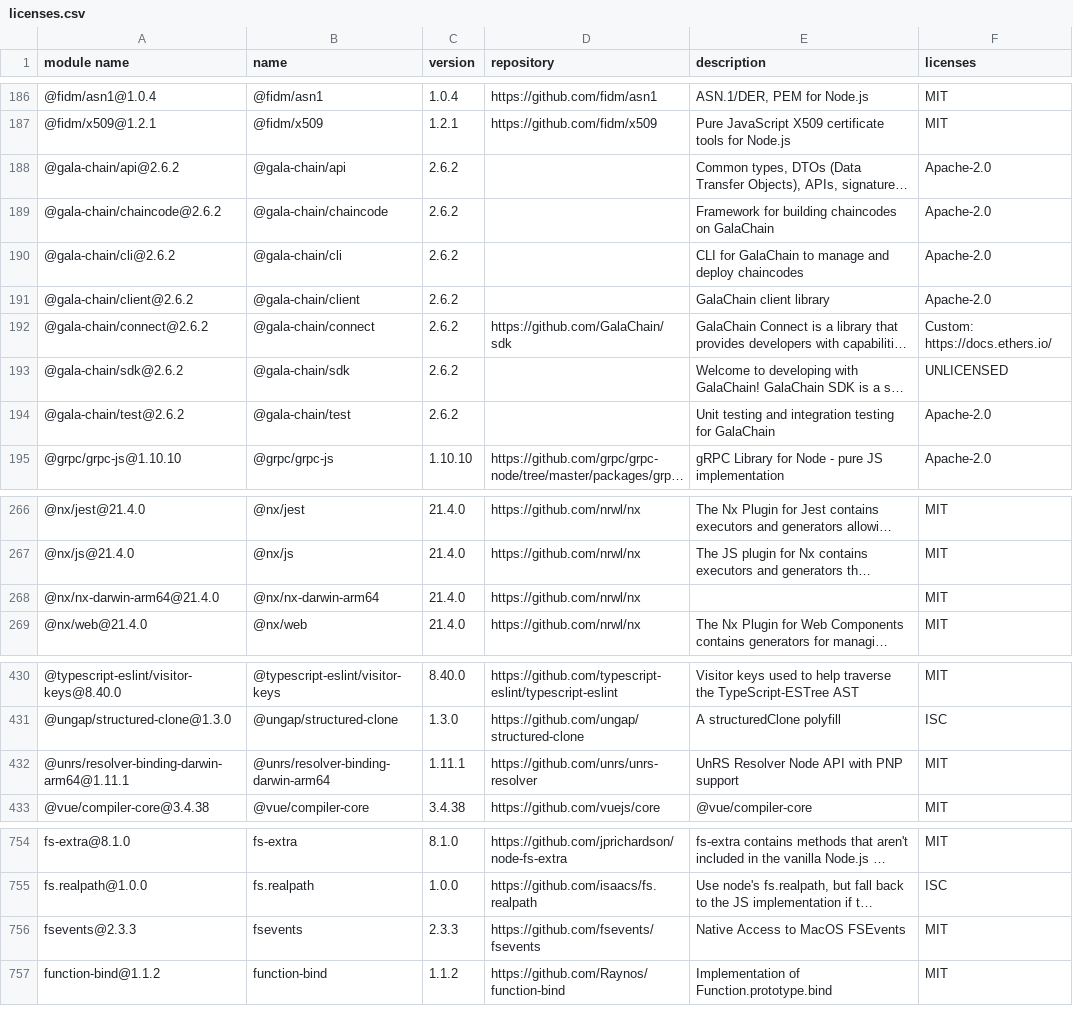
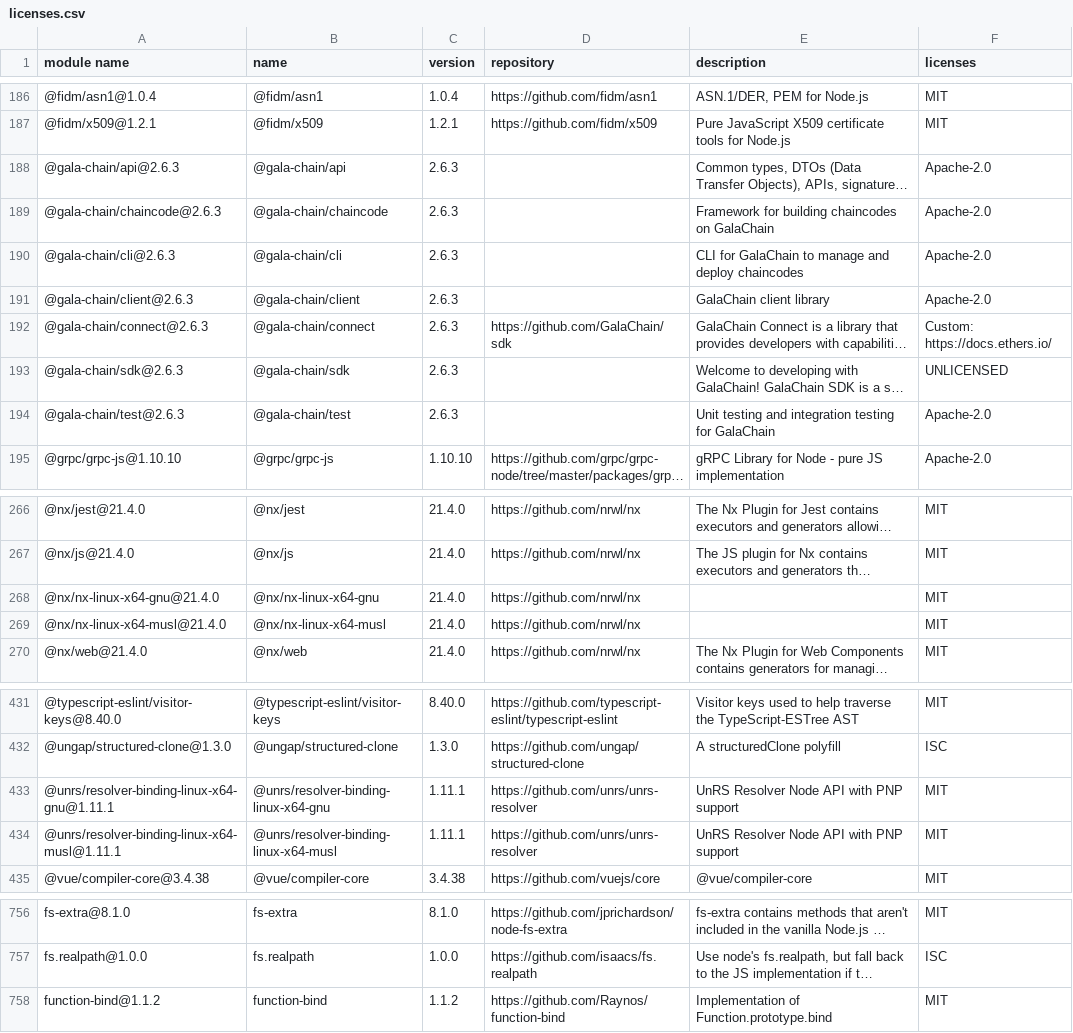
Before and after one commit to GalaChain/sdk, a CSV file: licenses/licenses.csv, drawn as a sheet; only a part is shown, gaps mark what is left out; long unchanged cells end in …; removed rows and columns are numbered as before the commit, all else as after; the diff names each change by its address in the sheet, - before the commit and + after, or states it on an @@ line.

Commit message:
Bump version to 2.6.3 (#737)
Co-authored-by: galachain-release-bot <galachain-release-bot@users.noreply.github.com>

```diff
--- a/licenses/licenses.csv
+++ b/licenses/licenses.csv
-A188 (module name): @gala-chain/api@2.6.2
+A188 (module name): @gala-chain/api@2.6.3
-C188:C194 (version): 2.6.2
+C188:C194 (version): 2.6.3
-A189 (module name): @gala-chain/chaincode@2.6.2
+A189 (module name): @gala-chain/chaincode@2.6.3
-A190 (module name): @gala-chain/cli@2.6.2
+A190 (module name): @gala-chain/cli@2.6.3
-A191 (module name): @gala-chain/client@2.6.2
+A191 (module name): @gala-chain/client@2.6.3
-A192 (module name): @gala-chain/connect@2.6.2
+A192 (module name): @gala-chain/connect@2.6.3
-A193 (module name): @gala-chain/sdk@2.6.2
+A193 (module name): @gala-chain/sdk@2.6.3
-A194 (module name): @gala-chain/test@2.6.2
+A194 (module name): @gala-chain/test@2.6.3
+row 268: @nx/nx-linux-x64-gnu@21.4.0 | @nx/nx-linux-x64-gnu | 21.4.0 | https://github.com/nrwl/nx |  | MIT
-A269 (module name): @nx/nx-darwin-arm64@21.4.0
+A269 (module name): @nx/nx-linux-x64-musl@21.4.0
-B269 (name): @nx/nx-darwin-arm64
+B269 (name): @nx/nx-linux-x64-musl
+row 433: @unrs/resolver-binding-linux-x64-gnu@1.11.1 | @unrs/resolver-binding-linux-x64-gnu | 1.11.1 | https://github.com/unrs/unrs-resolver | UnRS Resolver Node API with PNP support | MIT
-A434 (module name): @unrs/resolver-binding-darwin-arm64@1.11.1
+A434 (module name): @unrs/resolver-binding-linux-x64-musl@1.11.1
-B434 (name): @unrs/resolver-binding-darwin-arm64
+B434 (name): @unrs/resolver-binding-linux-x64-musl
-row 756: fsevents@2.3.3 | fsevents | 2.3.3 | https://github.com/fsevents/fsevents | Native Access to MacOS FSEvents | MIT
```
Also changed, not shown: 11 other files.
